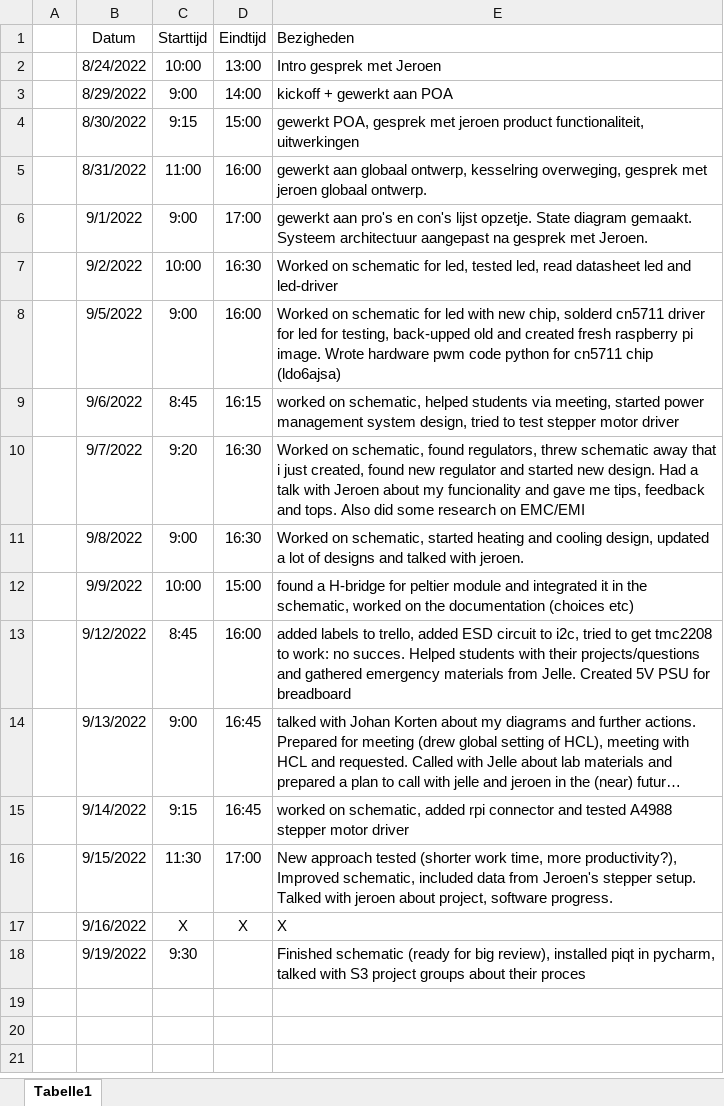
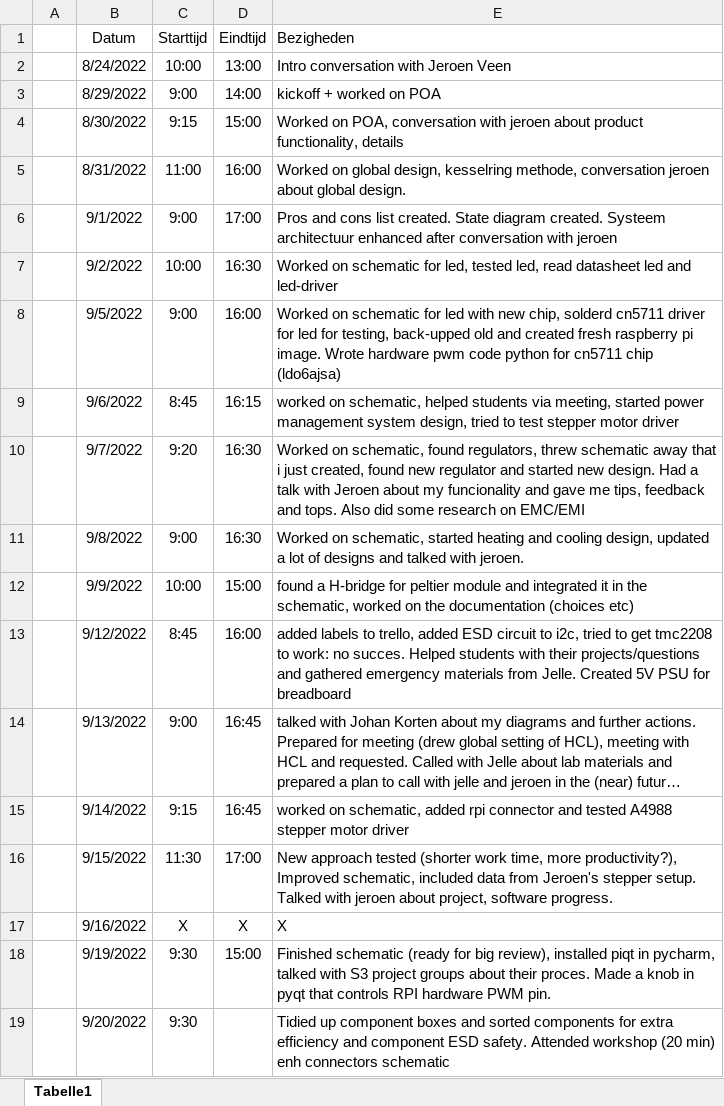
Before and after one commit to Casperdroid5/Water-Quality-Monitor, an Excel workbook: Documentation/LOG.xlsx, sheet Tabelle1, drawn as a sheet; long unchanged cells end in …; values as stored, in another font and other column widths than the file's, no borders; the diff names each change by its address in the sheet, - before the commit and + after, or states it on an @@ line.

```diff
--- a/Documentation/LOG.xlsx (sheet Tabelle1)
+++ b/Documentation/LOG.xlsx (sheet Tabelle1)
-E2 (Bezigheden): Intro gesprek met Jeroen
+E2 (Bezigheden): Intro conversation with Jeroen Veen
-E3 (Bezigheden): kickoff + gewerkt aan POA
+E3 (Bezigheden): kickoff + worked on POA
-E4 (Bezigheden): gewerkt POA, gesprek met jeroen product functionaliteit, uitwerkingen
+E4 (Bezigheden): Worked on POA, conversation with jeroen about product functionality, details
-E5 (Bezigheden): gewerkt aan globaal ontwerp, kesselring overweging, gesprek met jeroen globaal ontwerp.
+E5 (Bezigheden): Worked on global design, kesselring methode, conversation jeroen about global design.
-E6 (Bezigheden): gewerkt aan pro's en con's lijst opzetje. State diagram gemaakt. Systeem architectuur aangepast na gesprek met Jeroen.
+E6 (Bezigheden): Pros and cons list created. State diagram created. Systeem architectuur enhanced after conversation with jeroen
-D18 (Eindtijd): (empty)
+D18 (Eindtijd): 15:00
-E18 (Bezigheden): …about their proces
+E18 (Bezigheden): …about their proces. Made a knob in pyqt that controls RPI hardware PWM pin.
+row 19:  | 9/20/2022 | 9:30 |  | Tidied up component boxes and sorted components for extra efficiency and component ESD safety. Attended workshop (20 min) enh connectors schematic
```
Also changed, not shown: 1 other file.
